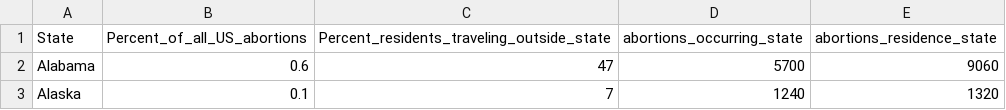
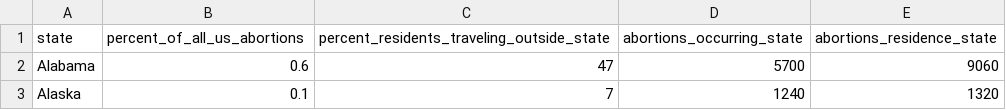
Before and after one commit to sarahcrozier/Reproductive_Health_Access, a CSV file: Resources/abortions.csv, drawn as a sheet; only a part is shown.

```diff
--- a/Resources/abortions.csv
+++ b/Resources/abortions.csv
@@ -1,2 +1,2 @@
-State,Percent_of_all_US_abortions,Percent_residents_traveling_outside_state,abortions_occurring_state,abortions_residence_state
+state,percent_of_all_us_abortions,percent_residents_traveling_outside_state,abortions_occurring_state,abortions_residence_state
 Alabama,0.6,47,5700,9060
```
Also changed, not shown: Resources/merged.csv, 14 other files.
